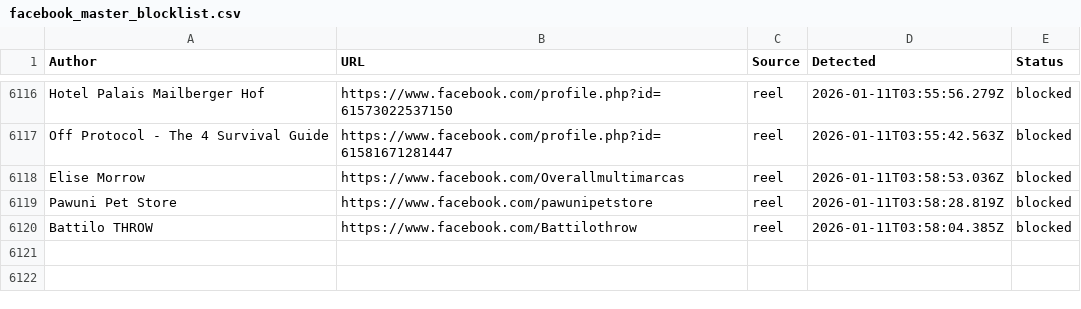
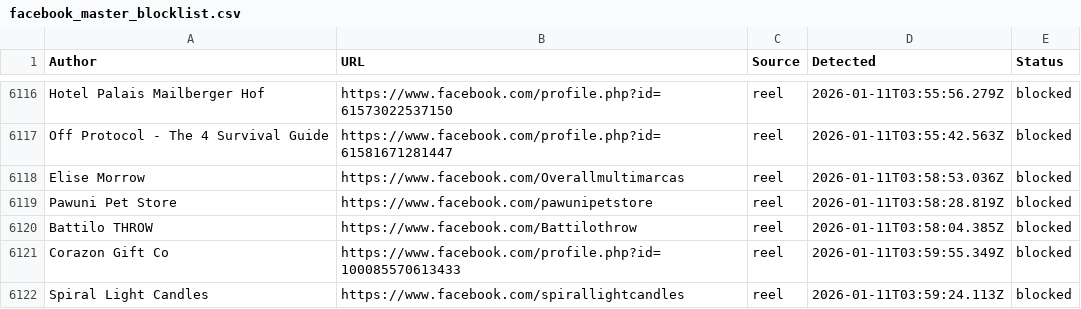
Before and after one commit to SysAdminDoc/AdNull, a CSV file: Blocklists/facebook_master_blocklist.csv, drawn as a sheet; only a part is shown, gaps mark what is left out; the diff names each change by its address in the sheet, - before the commit and + after, or states it on an @@ line.

Commit message:
AdNull sync: +2 new (6121 total)

```diff
--- a/Blocklists/facebook_master_blocklist.csv
+++ b/Blocklists/facebook_master_blocklist.csv
+row 6121: Corazon Gift Co | https://www.facebook.com/profile.php?id=100085570613433 | reel | 2026-01-11T03:59:55.349Z | blocked
+row 6122: Spiral Light Candles | https://www.facebook.com/spirallightcandles | reel | 2026-01-11T03:59:24.113Z | blocked
```
